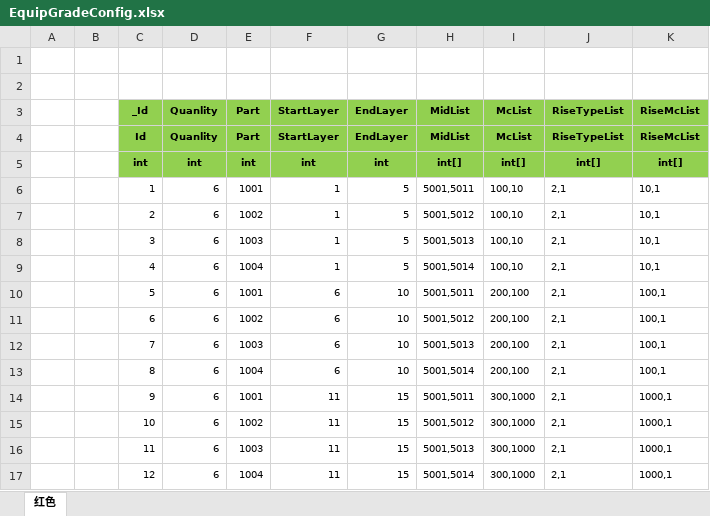
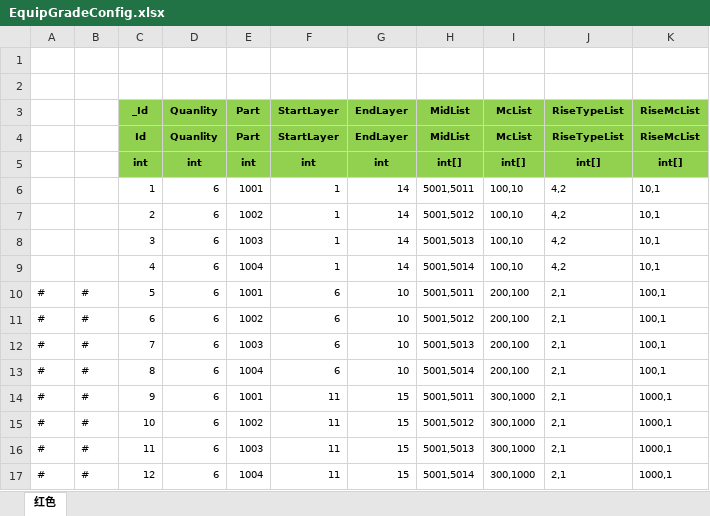
Before and after one commit to wokanjianyang/legend2, an Excel workbook: Excel/EquipGradeConfig.xlsx, sheet 红色, drawn as a sheet; values as stored, in another font and other column widths than the file's, no borders; the diff names each change by its address in the sheet, - before the commit and + after, or states it on an @@ line.

```diff
--- a/Excel/EquipGradeConfig.xlsx (sheet 红色)
+++ b/Excel/EquipGradeConfig.xlsx (sheet 红色)
-G6:G9 (EndLayer): 5
+G6:G9 (EndLayer): 14
-J6:J9 (RiseTypeList): 2,1
+J6:J9 (RiseTypeList): 4,2
-A10:A17: (empty)
+A10:A17: #
-B10:B17: (empty)
+B10:B17: #
```
Also changed, not shown: Excel/PetTraitConfig.xlsx, 12 other files.
